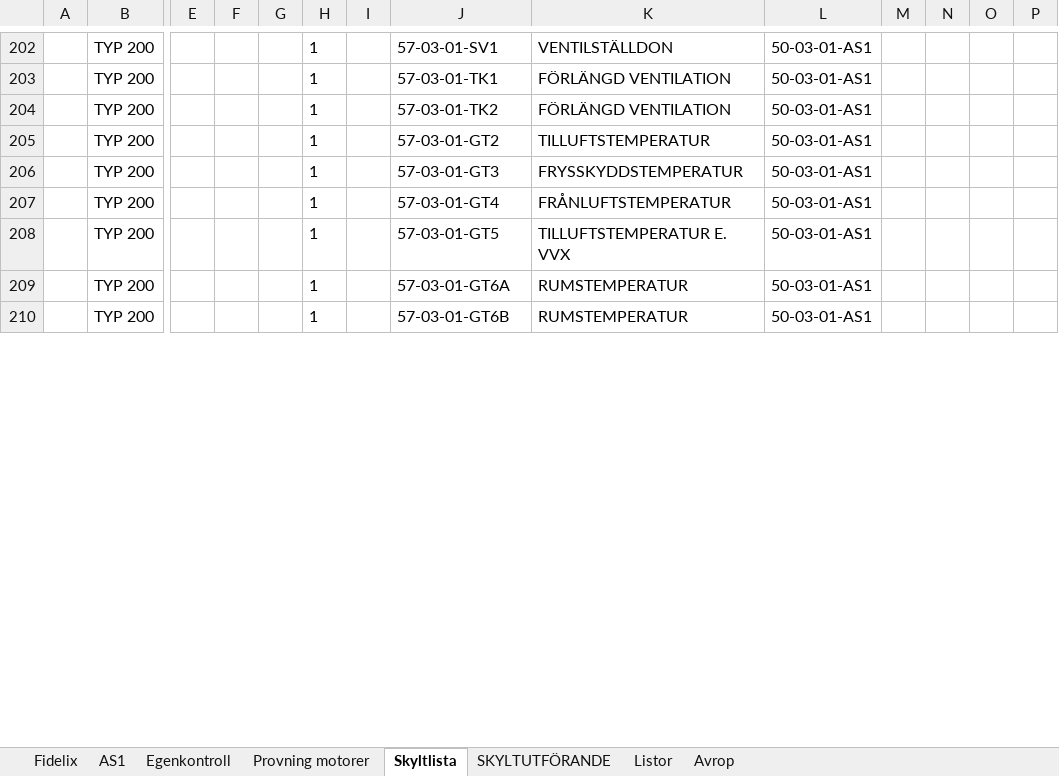
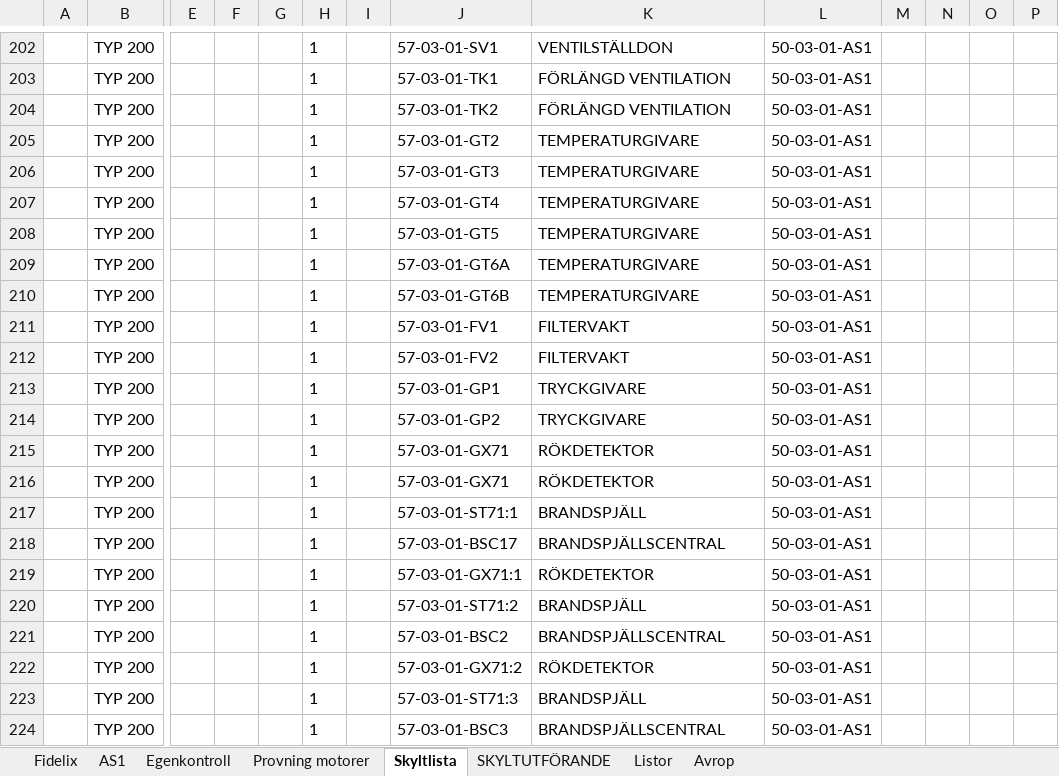
Before and after one commit to klanten87/NAS, an Excel workbook: AS1_genererad.xlsx, sheet Skyltlista, drawn as a sheet; only a part is shown, gaps mark what is left out; values as stored, in another font and other column widths than the file's, no borders; rows hold the shown columns only; the diff covers the shown part only; the diff names each change by its address in the sheet, - before the commit and + after, or states it on an @@ line.

Commit message:
V1.34
Ändrat så att alla temperaturgivare skrivs inte specifikt i skyltlistan

```diff
--- a/AS1_genererad.xlsx (sheet Skyltlista)
+++ b/AS1_genererad.xlsx (sheet Skyltlista)
-K205: TILLUFTSTEMPERATUR
+K205: TEMPERATURGIVARE
-K206: FRYSSKYDDSTEMPERATUR
+K206: TEMPERATURGIVARE
-K207: FRÅNLUFTSTEMPERATUR
+K207: TEMPERATURGIVARE
-K208: TILLUFTSTEMPERATUR E. VVX
+K208: TEMPERATURGIVARE
-K209:K210: RUMSTEMPERATUR
+K209:K210: TEMPERATURGIVARE
+row 211:  | TYP 200 |  |  |  | 1 |  | 57-03-01-FV1 | FILTERVAKT | 50-03-01-AS1
+row 212:  | TYP 200 |  |  |  | 1 |  | 57-03-01-FV2 | FILTERVAKT | 50-03-01-AS1
+row 213:  | TYP 200 |  |  |  | 1 |  | 57-03-01-GP1 | TRYCKGIVARE | 50-03-01-AS1
+row 214:  | TYP 200 |  |  |  | 1 |  | 57-03-01-GP2 | TRYCKGIVARE | 50-03-01-AS1
+row 215:  | TYP 200 |  |  |  | 1 |  | 57-03-01-GX71 | RÖKDETEKTOR | 50-03-01-AS1
+row 216:  | TYP 200 |  |  |  | 1 |  | 57-03-01-GX71 | RÖKDETEKTOR | 50-03-01-AS1
+row 217:  | TYP 200 |  |  |  | 1 |  | 57-03-01-ST71:1 | BRANDSPJÄLL | 50-03-01-AS1
+row 218:  | TYP 200 |  |  |  | 1 |  | 57-03-01-BSC17 | BRANDSPJÄLLSCENTRAL | 50-03-01-AS1
+row 219:  | TYP 200 |  |  |  | 1 |  | 57-03-01-GX71:1 | RÖKDETEKTOR | 50-03-01-AS1
+row 220:  | TYP 200 |  |  |  | 1 |  | 57-03-01-ST71:2 | BRANDSPJÄLL | 50-03-01-AS1
+row 221:  | TYP 200 |  |  |  | 1 |  | 57-03-01-BSC2 | BRANDSPJÄLLSCENTRAL | 50-03-01-AS1
+row 222:  | TYP 200 |  |  |  | 1 |  | 57-03-01-GX71:2 | RÖKDETEKTOR | 50-03-01-AS1
+row 223:  | TYP 200 |  |  |  | 1 |  | 57-03-01-ST71:3 | BRANDSPJÄLL | 50-03-01-AS1
+row 224:  | TYP 200 |  |  |  | 1 |  | 57-03-01-BSC3 | BRANDSPJÄLLSCENTRAL | 50-03-01-AS1
```
Also changed, not shown: 205 added rows and 34 edited cells elsewhere in this sheet, sheet Listor, sheet AS1, sheet Egenkontroll, sheet Avrop, sheet Provning motorer, AS1.xlsx, 2 other files.
